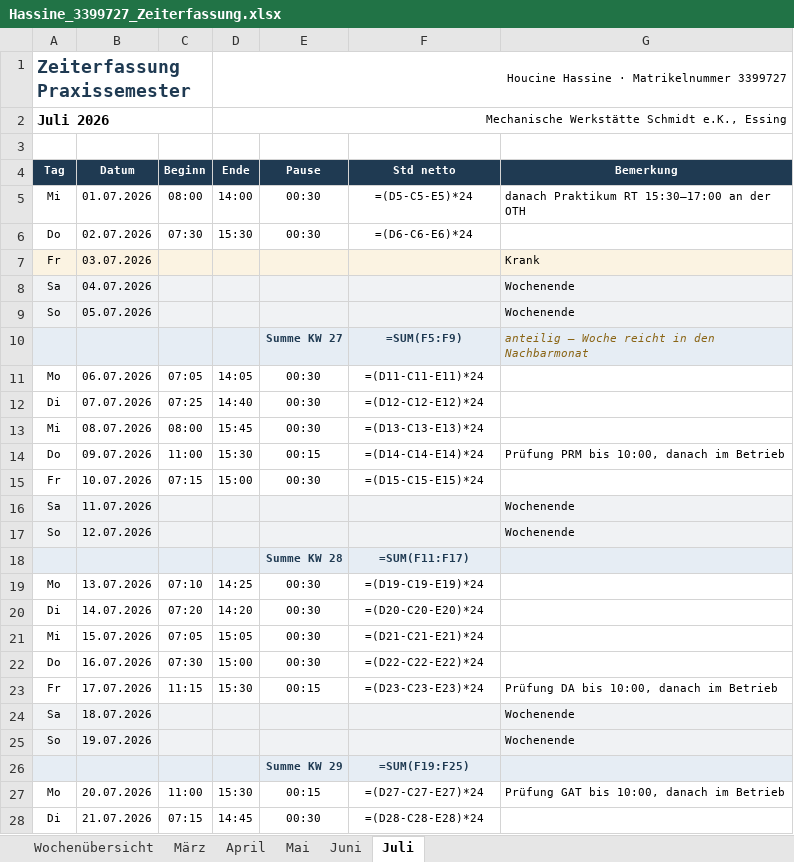
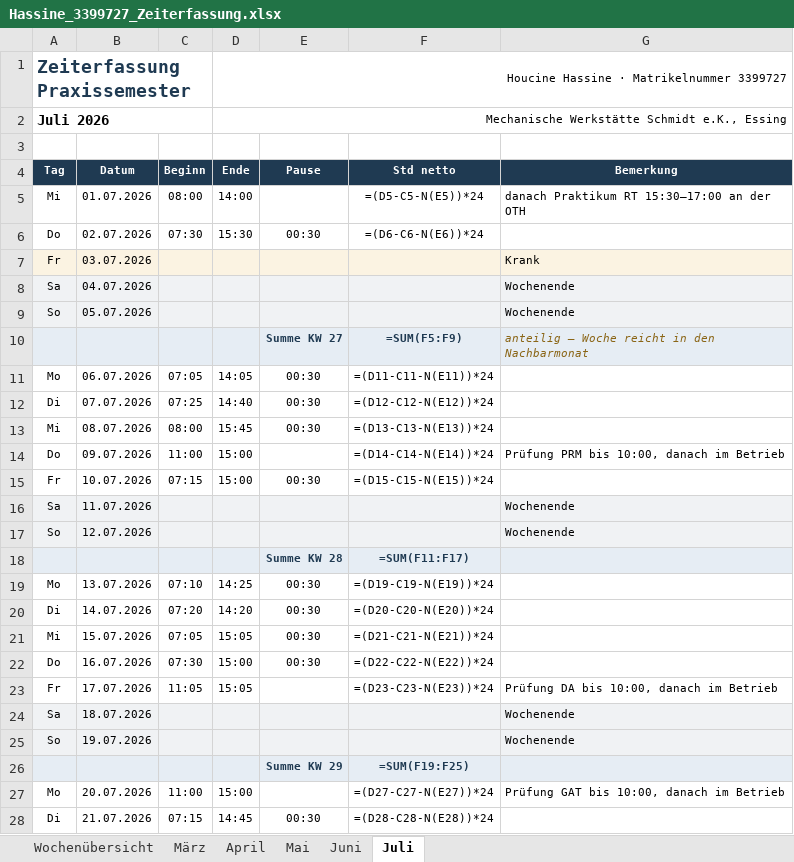
Before and after one commit to houcinehassine/Praxissemester, an Excel workbook: hochschule/Hassine_3399727_Zeiterfassung.xlsx, sheet Juli, drawn as a sheet; only a part is shown; values as stored, in another font and other column widths than the file's, no borders; formulas without a stored value are shown as written; the diff covers the shown part only; the diff names each change by its address in the sheet, - before the commit and + after, or states it on an @@ line.

```diff
--- a/hochschule/Hassine_3399727_Zeiterfassung.xlsx (sheet Juli)
+++ b/hochschule/Hassine_3399727_Zeiterfassung.xlsx (sheet Juli)
-E5 (Pause): 00:30
+E5 (Pause): (empty)
-F5 (Std netto): =(D5-C5-E5)*24
+F5 (Std netto): =(D5-C5-N(E5))*24
-F6 (Std netto): =(D6-C6-E6)*24
+F6 (Std netto): =(D6-C6-N(E6))*24
-F11 (Std netto): =(D11-C11-E11)*24
+F11 (Std netto): =(D11-C11-N(E11))*24
-F12 (Std netto): =(D12-C12-E12)*24
+F12 (Std netto): =(D12-C12-N(E12))*24
-F13 (Std netto): =(D13-C13-E13)*24
+F13 (Std netto): =(D13-C13-N(E13))*24
-D14 (Ende): 15:30
+D14 (Ende): 15:00
-E14 (Pause): 00:15
+E14 (Pause): (empty)
-F14 (Std netto): =(D14-C14-E14)*24
+F14 (Std netto): =(D14-C14-N(E14))*24
-F15 (Std netto): =(D15-C15-E15)*24
+F15 (Std netto): =(D15-C15-N(E15))*24
-F19 (Std netto): =(D19-C19-E19)*24
+F19 (Std netto): =(D19-C19-N(E19))*24
-F20 (Std netto): =(D20-C20-E20)*24
+F20 (Std netto): =(D20-C20-N(E20))*24
-F21 (Std netto): =(D21-C21-E21)*24
+F21 (Std netto): =(D21-C21-N(E21))*24
-F22 (Std netto): =(D22-C22-E22)*24
+F22 (Std netto): =(D22-C22-N(E22))*24
-C23 (Beginn): 11:15
+C23 (Beginn): 11:05
-D23 (Ende): 15:30
+D23 (Ende): 15:05
-E23 (Pause): 00:15
+E23 (Pause): (empty)
-F23 (Std netto): =(D23-C23-E23)*24
+F23 (Std netto): =(D23-C23-N(E23))*24
-D27 (Ende): 15:30
+D27 (Ende): 15:00
-E27 (Pause): 00:15
+E27 (Pause): (empty)
-F27 (Std netto): =(D27-C27-E27)*24
+F27 (Std netto): =(D27-C27-N(E27))*24
-F28 (Std netto): =(D28-C28-E28)*24
+F28 (Std netto): =(D28-C28-N(E28))*24
```
Also changed, not shown: 11 edited cells elsewhere in this sheet, sheet März, sheet Mai, sheet April, sheet Juni, sheet Wochenübersicht, hochschule/Hassine_3399727_Tätigkeitsnachweis.xlsx, 6 other files.
